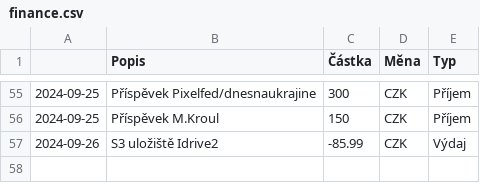
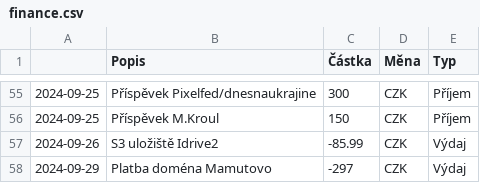
Before and after one commit to zkreml/prehlad-financi-komunity, a CSV file: finance.csv, drawn as a sheet; only a part is shown, gaps mark what is left out.

Commit message:
Aktualizace csv souboru

```diff
--- a/finance.csv
+++ b/finance.csv
@@ -57 +57,2 @@
 2024-09-26,S3 uložiště Idrive2,-85.99,CZK,Výdaj
+2024-09-29,Platba  doména Mamutovo,-297,CZK,Výdaj
```
